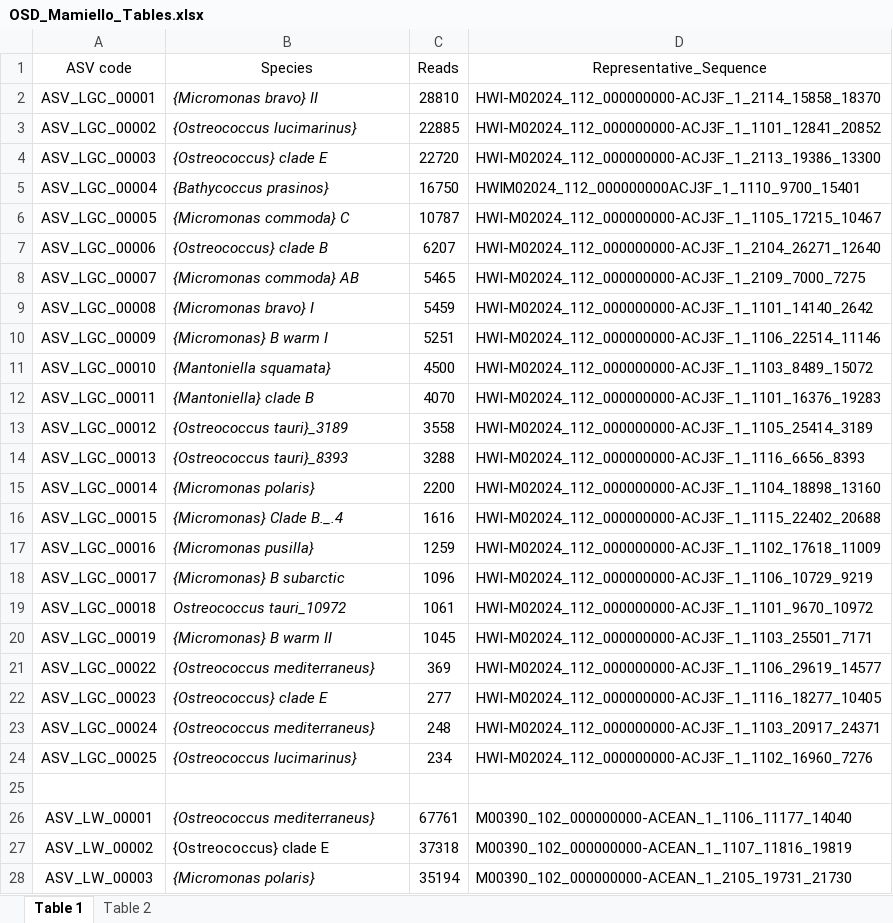
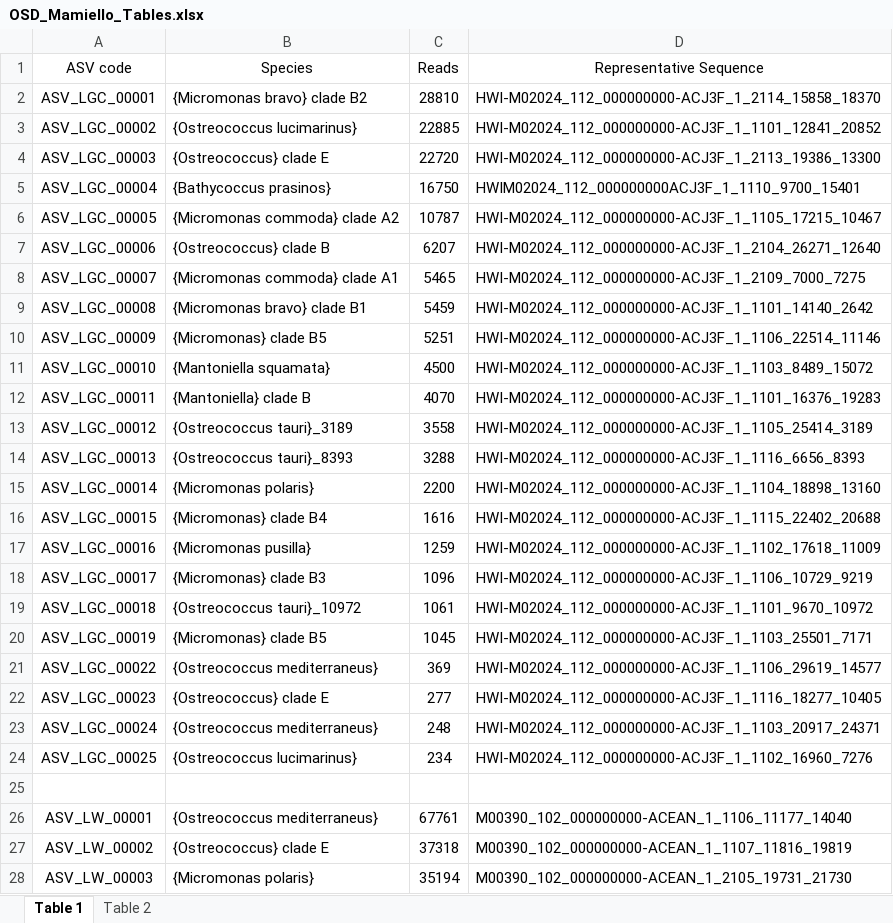
Before and after one commit to vaulot/Paper-2018_Tragin_Mamiellophyceae-R-scripts, an Excel workbook: Supplementary data/OSD_Mamiello_Tables.xlsx, sheet Table 1, drawn as a sheet; only a part is shown; values as stored, in another font and other column widths than the file's, no borders; the diff covers the shown part only; the diff names each change by its address in the sheet, - before the commit and + after, or states it on an @@ line.

Commit message:
Update the clades of Micromonas

```diff
--- a/Supplementary data/OSD_Mamiello_Tables.xlsx (sheet Table 1)
+++ b/Supplementary data/OSD_Mamiello_Tables.xlsx (sheet Table 1)
-D1: Representative_Sequence
+D1: Representative Sequence
-B2 (Species): {Micromonas bravo} II
+B2 (Species): {Micromonas bravo} clade B2
-B2:B24 italic: on
+B2:B24 italic: off
-B6 (Species): {Micromonas commoda} C
+B6 (Species): {Micromonas commoda} clade A2
-B8 (Species): {Micromonas commoda} AB
+B8 (Species): {Micromonas commoda} clade A1
-B9 (Species): {Micromonas bravo} I
+B9 (Species): {Micromonas bravo} clade B1
-B10 (Species): {Micromonas} B warm I
+B10 (Species): {Micromonas} clade B5
-B16 (Species): {Micromonas} Clade B._.4
+B16 (Species): {Micromonas} clade B4
-B18 (Species): {Micromonas} B subarctic
+B18 (Species): {Micromonas} clade B3
-B19 (Species): Ostreococcus tauri_10972
+B19 (Species): {Ostreococcus tauri}_10972
-B20 (Species): {Micromonas} B warm II
+B20 (Species): {Micromonas} clade B5
-B26 italic: on
+B26 italic: off
-B28 italic: on
+B28 italic: off
```
Also changed, not shown: 9 edited cells and cell formats elsewhere in this sheet, sheet Table 2, 2 other files.
